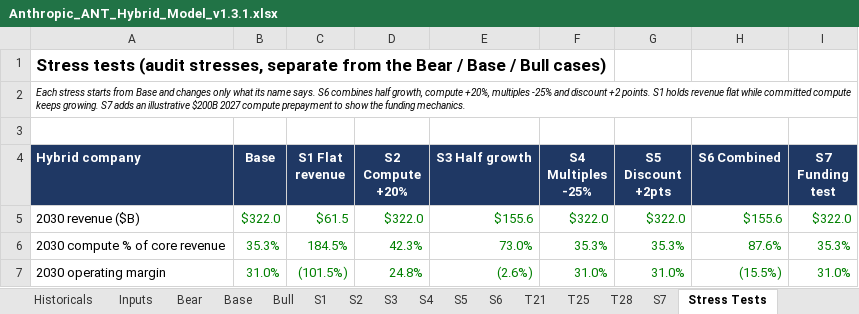
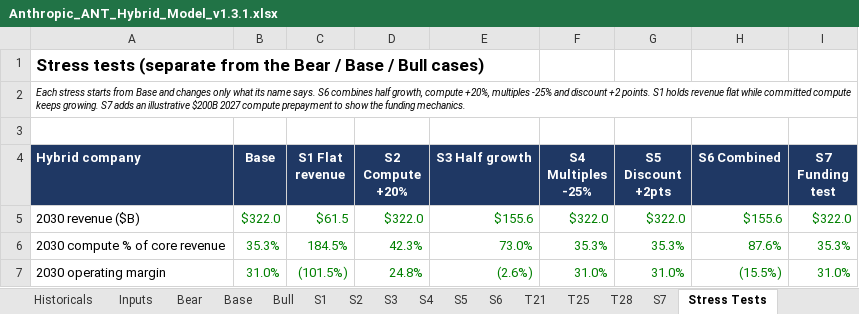
Before and after one commit to Trailgenic/my-exitdesk, an Excel workbook: public/resources/Anthropic_ANT_Hybrid_Model_v1.3.1.xlsx, sheet Stress Tests, drawn as a sheet; only a part is shown; values as stored, in another font and other column widths than the file's, no borders; the diff names each change by its address in the sheet, - before the commit and + after, or states it on an @@ line.

```diff
--- a/public/resources/Anthropic_ANT_Hybrid_Model_v1.3.1.xlsx (sheet Stress Tests)
+++ b/public/resources/Anthropic_ANT_Hybrid_Model_v1.3.1.xlsx (sheet Stress Tests)
-A1 (Hybrid company): Stress tests (audit stresses, separate from the…
+A1 (Hybrid company): Stress tests (separate from the…
```
Also changed, not shown: sheet Change Log, sheet Read Me.
